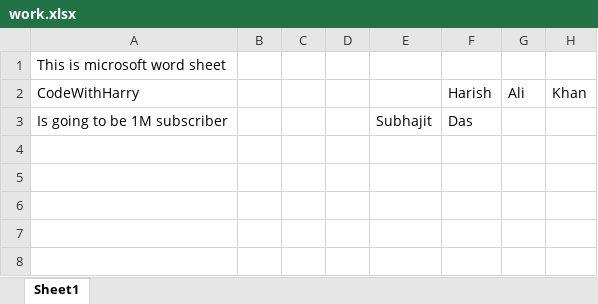
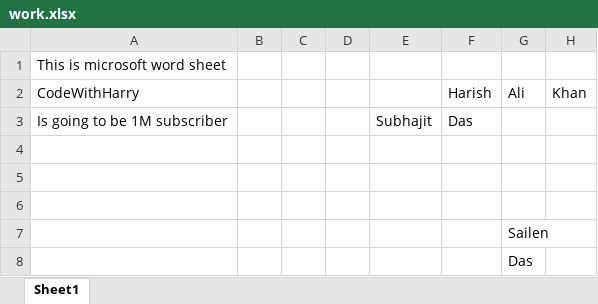
Before and after one commit to Subhajitindia99das/againthenew, an Excel workbook: work.xlsx, sheet Sheet1, drawn as a sheet; values as stored, in another font and other column widths than the file's, no borders; the diff names each change by its address in the sheet, - before the commit and + after, or states it on an @@ line.

Commit message:
the about the work.xlsx which is modified...

```diff
--- a/work.xlsx (sheet Sheet1)
+++ b/work.xlsx (sheet Sheet1)
+row 4: (empty)
+row 5: (empty)
+row 6: (empty)
+row 7:  |  |  |  |  |  | Sailen
+row 8:  |  |  |  |  |  | Das
```
